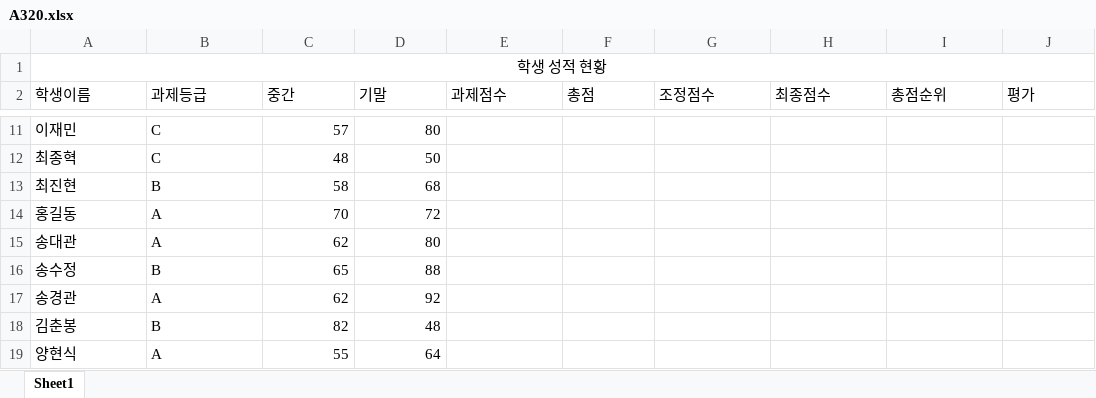
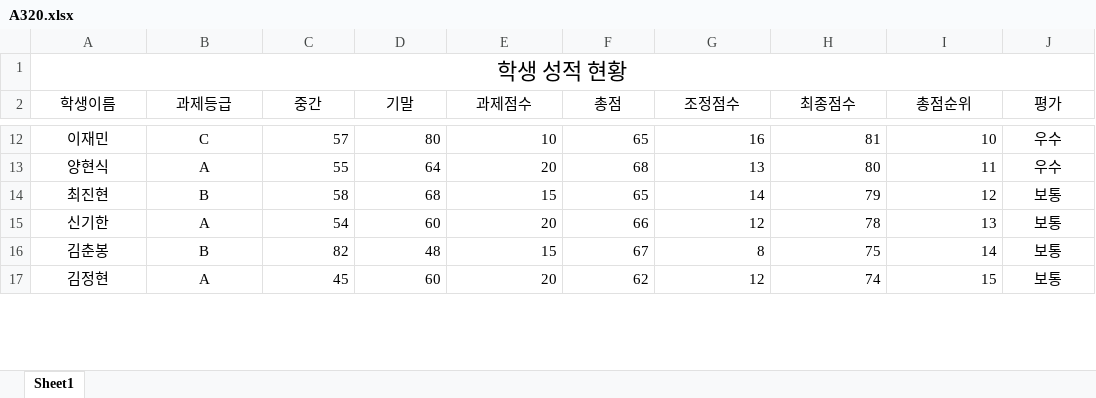
Before and after one commit to taesub0204/python, an Excel workbook: A310/A320.xlsx, sheet Sheet1, drawn as a sheet; only a part is shown, gaps mark what is left out; values as stored, in another font and other column widths than the file's, no borders; charts and pictures not drawn; removed rows and columns are numbered as before the commit, all else as after; the diff covers the shown part only; the diff names each change by its address in the sheet, - before the commit and + after, or states it on an @@ line.

```diff
--- a/A310/A320.xlsx (sheet Sheet1)
+++ b/A310/A320.xlsx (sheet Sheet1)
@@ A1 text size: larger @@
-A2:J2 alignment: left
+A2:J2 alignment: center
-A12:B12 alignment: left
+A12:B12 alignment: center
-E12 (과제점수): (empty)
+E12 (과제점수): 10
-F12 (총점): (empty)
+F12 (총점): 65
-G12 (조정점수): (empty)
+G12 (조정점수): 16
-H12 (최종점수): (empty)
+H12 (최종점수): 81
-I12 (총점순위): (empty)
+I12 (총점순위): 10
-J12 (평가): (empty)
+J12 (평가): 우수
-row 12: 최종혁 | C | 48 | 50
+row 13: 양현식 | A | 55 | 64 | 20 | 68 | 13 | 80 | 11 | 우수
-A14:B14 alignment: left
+A14:B14 alignment: center
-E14 (과제점수): (empty)
+E14 (과제점수): 15
-F14 (총점): (empty)
+F14 (총점): 65
-G14 (조정점수): (empty)
+G14 (조정점수): 14
-H14 (최종점수): (empty)
+H14 (최종점수): 79
-I14 (총점순위): (empty)
+I14 (총점순위): 12
-J14 (평가): (empty)
+J14 (평가): 보통
-row 14: 홍길동 | A | 70 | 72
-row 15: 송대관 | A | 62 | 80
-row 16: 송수정 | B | 65 | 88
-row 17: 송경관 | A | 62 | 92
+row 15: 신기한 | A | 54 | 60 | 20 | 66 | 12 | 78 | 13 | 보통
-A16:B16 alignment: left
+A16:B16 alignment: center
-E16 (과제점수): (empty)
+E16 (과제점수): 15
-F16 (총점): (empty)
+F16 (총점): 67
-G16 (조정점수): (empty)
+G16 (조정점수): 8
-H16 (최종점수): (empty)
+H16 (최종점수): 75
-I16 (총점순위): (empty)
+I16 (총점순위): 14
-J16 (평가): (empty)
+J16 (평가): 보통
-row 19: 양현식 | A | 55 | 64
+row 17: 김정현 | A | 45 | 60 | 20 | 62 | 12 | 74 | 15 | 보통
```
Also changed, not shown: 11 added rows, 7 removed rows, 37 edited cells, cell formats and merged cells elsewhere in this sheet, charts or pictures, 8 other files.
